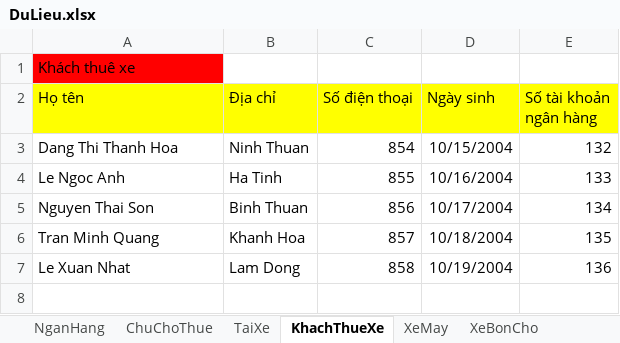
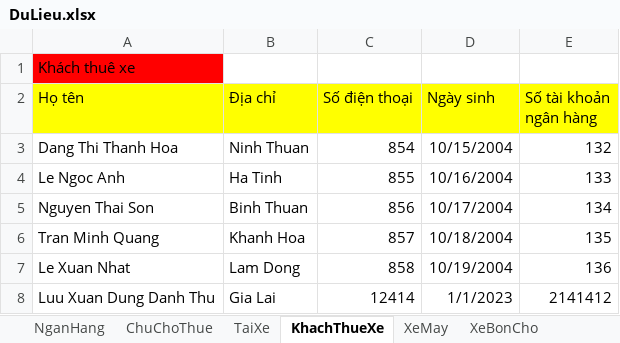
Before and after one commit to hoan47/TeamExcrice, an Excel workbook: DoAnCuoiKy/DoAnCuoiKy/bin/Debug/DuLieu.xlsx, sheet KhachThueXe, drawn as a sheet; values as stored, in another font and other column widths than the file's, no borders; the diff names each change by its address in the sheet, - before the commit and + after, or states it on an @@ line.

```diff
--- a/DoAnCuoiKy/DoAnCuoiKy/bin/Debug/DuLieu.xlsx (sheet KhachThueXe)
+++ b/DoAnCuoiKy/DoAnCuoiKy/bin/Debug/DuLieu.xlsx (sheet KhachThueXe)
+row 8: Luu Xuan Dung Danh Thu | Gia Lai | 12414 | 1/1/2023 | 2141412
```
Also changed, not shown: sheet NganHang, sheet ChuChoThue, sheet TaiXe, 16 other files.
